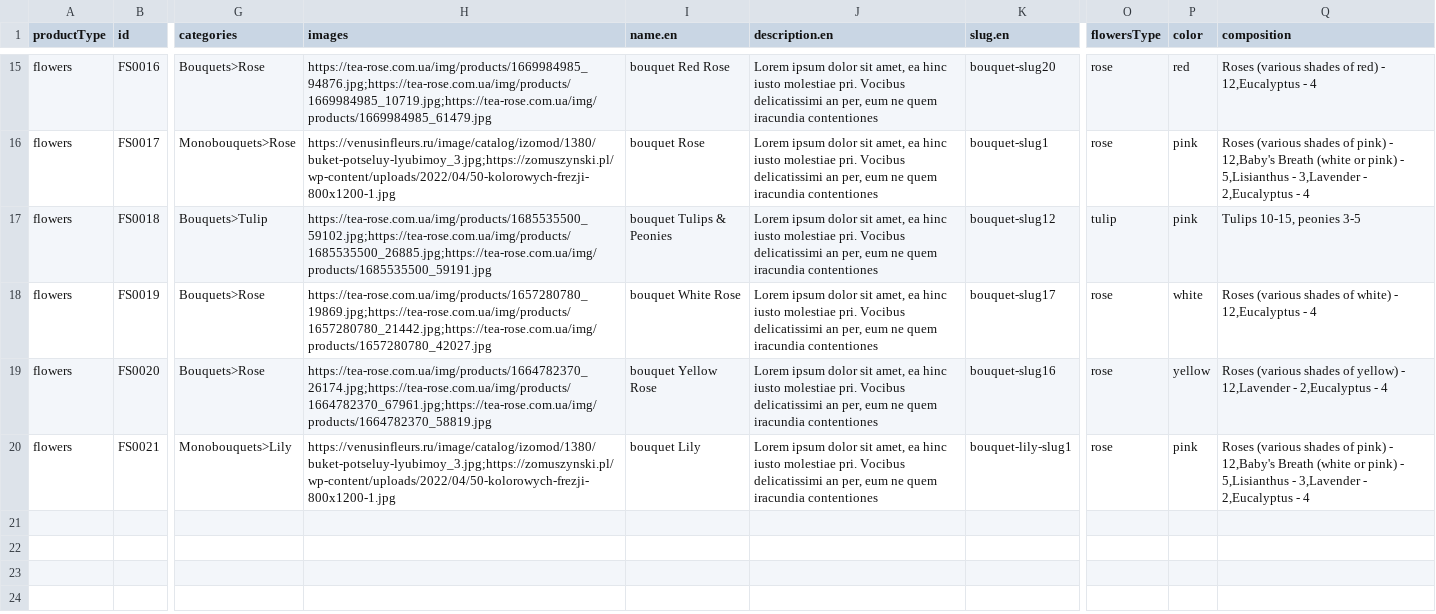
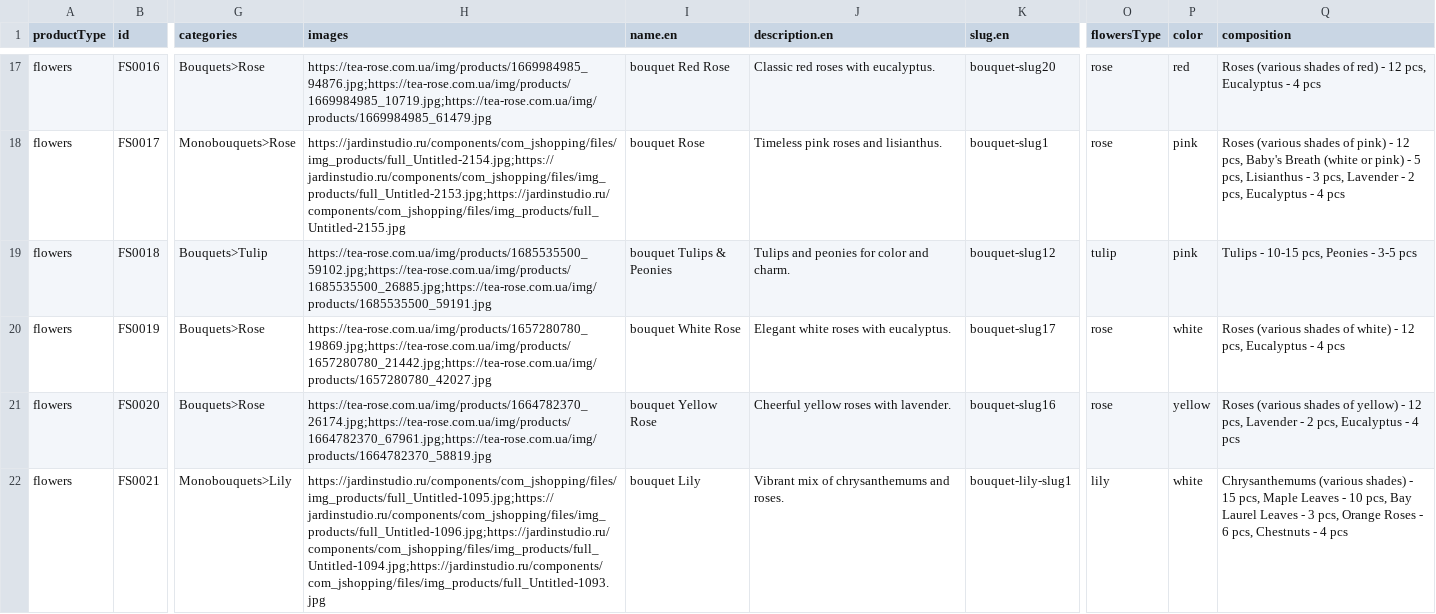
Before and after one commit to vstezhko/commercetools-sunrise-data, a CSV file: data/products.csv, drawn as a sheet; only a part is shown, gaps mark what is left out; addresses are those after the commit; the diff covers the shown part only; the diff names each change by its address in the sheet, - before the commit and + after, or states it on an @@ line.

```diff
--- a/data/products.csv
+++ b/data/products.csv
-J17 (description.en): Lorem ipsum dolor sit amet, ea hinc iusto molestiae pri. Vocibus delicatissimi an per, eum ne quem iracundia contentiones
+J17 (description.en): Classic red roses with eucalyptus.
-Q17 (composition): …red) - 12,Eucalyptus - 4
+Q17 (composition): …red) - 12 pcs, Eucalyptus - 4 pcs
-H18 (images): https://venusinfleurs.ru/image/catalog/izomod/1380/buket-potseluy-lyubimoy_3.jpg;https://zomuszynski.pl/wp-content/uploads/2022/04/50-kolorowych-frezji-800x1200-1.jpg
+H18 (images): https://jardinstudio.ru/components/com_jshopping/files/img_products/full_Untitled-2154.jpg;https://jardinstudio.ru/components/com_jshopping/files/img_products/full_Untitled-2153.jpg;https://jardinstudio.ru/components/com_jshopping/files/img_products/full_Untitled-2155.jpg
-J18 (description.en): Lorem ipsum dolor sit amet, ea hinc iusto molestiae pri. Vocibus delicatissimi an per, eum ne quem iracundia contentiones
+J18 (description.en): Timeless pink roses and lisianthus.
-Q18 (composition): …pink) - 12,Baby's Breath (white or pink) - 5,Lisianthus - 3,Lavender - 2,Eucalyptus - 4
+Q18 (composition): …pink) - 12 pcs, Baby's Breath (white or pink) - 5 pcs, Lisianthus - 3 pcs, Lavender - 2 pcs, Eucalyptus - 4 pcs
-J19 (description.en): Lorem ipsum dolor sit amet, ea hinc iusto molestiae pri. Vocibus delicatissimi an per, eum ne quem iracundia contentiones
+J19 (description.en): Tulips and peonies for color and charm.
-Q19 (composition): Tulips 10-15, peonies 3-5
+Q19 (composition): Tulips - 10-15 pcs, Peonies - 3-5 pcs
-J20 (description.en): Lorem ipsum dolor sit amet, ea hinc iusto molestiae pri. Vocibus delicatissimi an per, eum ne quem iracundia contentiones
+J20 (description.en): Elegant white roses with eucalyptus.
-Q20 (composition): …white) - 12,Eucalyptus - 4
+Q20 (composition): …white) - 12 pcs, Eucalyptus - 4 pcs
-J21 (description.en): Lorem ipsum dolor sit amet, ea hinc iusto molestiae pri. Vocibus delicatissimi an per, eum ne quem iracundia contentiones
+J21 (description.en): Cheerful yellow roses with lavender.
-Q21 (composition): …yellow) - 12,Lavender - 2,Eucalyptus - 4
+Q21 (composition): …yellow) - 12 pcs, Lavender - 2 pcs, Eucalyptus - 4 pcs
-H22 (images): https://venusinfleurs.ru/image/catalog/izomod/1380/buket-potseluy-lyubimoy_3.jpg;https://zomuszynski.pl/wp-content/uploads/2022/04/50-kolorowych-frezji-800x1200-1.jpg
+H22 (images): https://jardinstudio.ru/components/com_jshopping/files/img_products/full_Untitled-1095.jpg;https://jardinstudio.ru/components/com_jshopping/files/img_products/full_Untitled-1096.jpg;https://jardinstudio.ru/components/com_jshopping/files/img_products/full_Untitled-1094.jpg;https://jardinstudio.ru/components/com_jshopping/files/img_products/full_Untitled-1093.jpg
-J22 (description.en): Lorem ipsum dolor sit amet, ea hinc iusto molestiae pri. Vocibus delicatissimi an per, eum ne quem iracundia contentiones
+J22 (description.en): Vibrant mix of chrysanthemums and roses.
-O22 (flowersType): rose
+O22 (flowersType): lily
-P22 (color): pink
+P22 (color): white
-Q22 (composition): Roses (various shades of pink) - 12,Baby's Breath (white or pink) - 5,Lisianthus - 3,Lavender - 2,Eucalyptus - 4
+Q22 (composition): Chrysanthemums (various shades) - 15 pcs, Maple Leaves - 10 pcs, Bay Laurel Leaves - 3 pcs, Orange Roses - 6 pcs, Chestnuts - 4 pcs
```
Also changed, not shown: 2 added rows and 30 edited cells elsewhere in this file.
